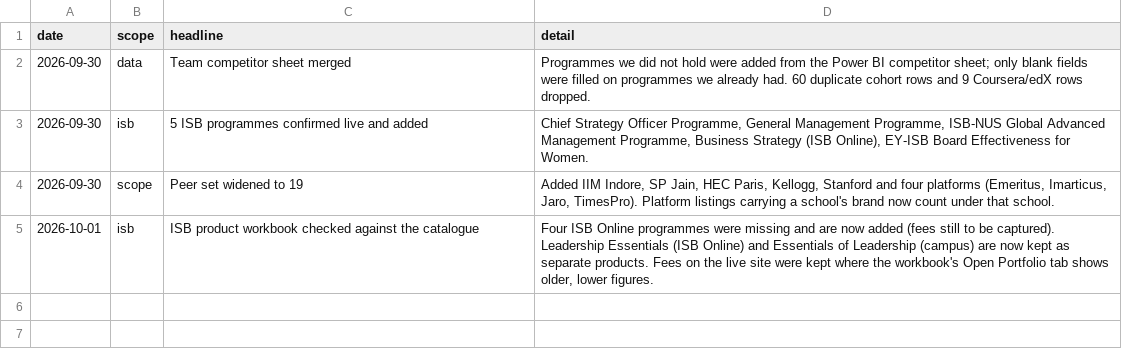
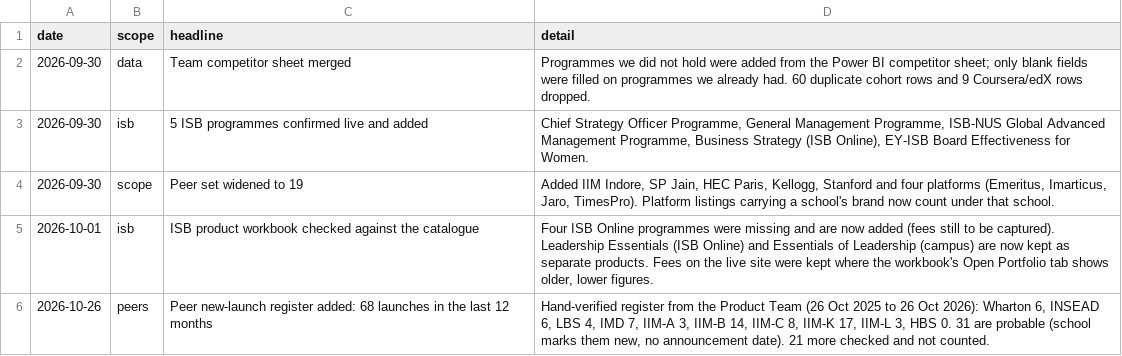
Before and after one commit to sumanthvedala/isb-execed-market, a CSV file: data/changelog.csv, drawn as a sheet.

```diff
--- a/data/changelog.csv
+++ b/data/changelog.csv
@@ -5 +5,2 @@
 "2026-10-01","isb","ISB product workbook checked against the catalogue","Four ISB Online programmes were missing and are now added (fees still to be captured). Leadership Essentials (ISB Online) and Essentials of Leadership (campus) are now kept as separate products. Fees on the live site were kept where the workbook's Open Portfolio tab shows older, lower figures."
+"2026-10-26","peers","Peer new-launch register added: 68 launches in the last 12 months","Hand-verified register from the Product Team (26 Oct 2025 to 26 Oct 2026): Wharton 6, INSEAD 6, LBS 4, IMD 7, IIM-A 3, IIM-B 14, IIM-C 8, IIM-K 17, IIM-L 3, HBS 0. 31 are probable (school marks them new, no announcement date). 21 more checked and not counted."
```
Also changed, not shown: 7 other files.
